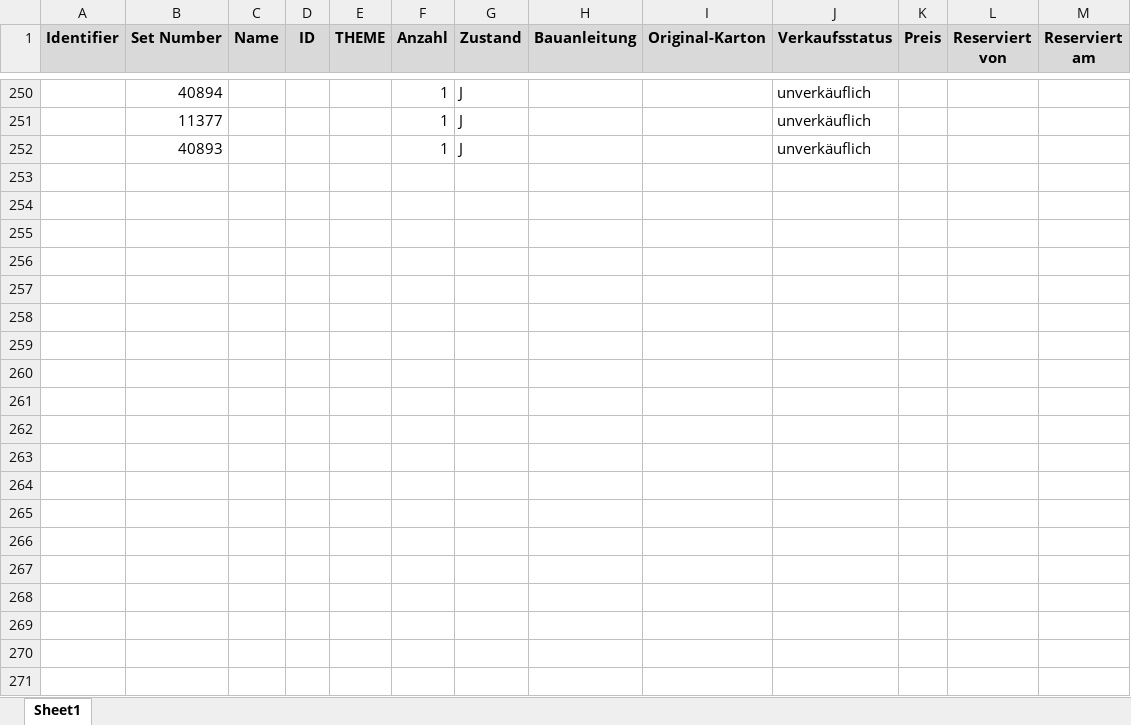
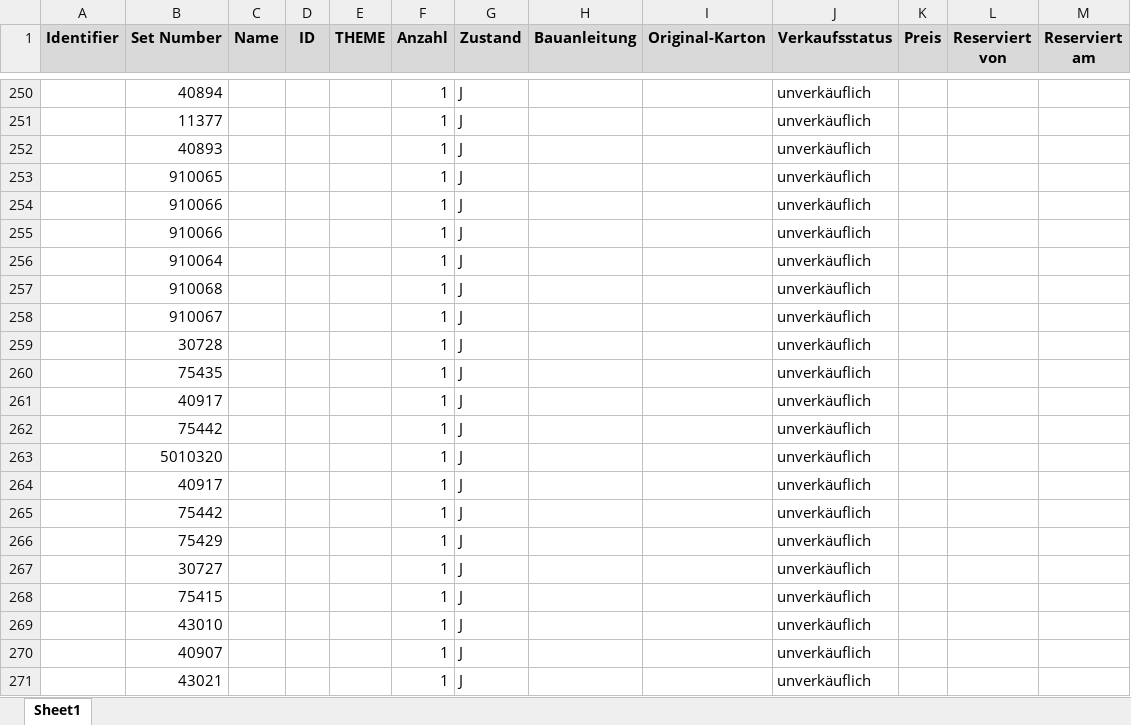
Before and after one commit to mthebook-prog/Brick-Archiv, an Excel workbook: data/Lego_Liste_bereinigt.xlsx, sheet Sheet1, drawn as a sheet; only a part is shown, gaps mark what is left out; values as stored, in another font and other column widths than the file's, no borders; the diff covers the shown part only; the diff names each change by its address in the sheet, - before the commit and + after, or states it on an @@ line.

Commit message:
Add files via upload

```diff
--- a/data/Lego_Liste_bereinigt.xlsx (sheet Sheet1)
+++ b/data/Lego_Liste_bereinigt.xlsx (sheet Sheet1)
+row 253:  | 910065 |  |  |  | 1 | J |  |  | unverkäuflich
+row 254:  | 910066 |  |  |  | 1 | J |  |  | unverkäuflich
+row 255:  | 910066 |  |  |  | 1 | J |  |  | unverkäuflich
+row 256:  | 910064 |  |  |  | 1 | J |  |  | unverkäuflich
+row 257:  | 910068 |  |  |  | 1 | J |  |  | unverkäuflich
+row 258:  | 910067 |  |  |  | 1 | J |  |  | unverkäuflich
+row 259:  | 30728 |  |  |  | 1 | J |  |  | unverkäuflich
+row 260:  | 75435 |  |  |  | 1 | J |  |  | unverkäuflich
+row 261:  | 40917 |  |  |  | 1 | J |  |  | unverkäuflich
+row 262:  | 75442 |  |  |  | 1 | J |  |  | unverkäuflich
+row 263:  | 5010320 |  |  |  | 1 | J |  |  | unverkäuflich
+row 264:  | 40917 |  |  |  | 1 | J |  |  | unverkäuflich
+row 265:  | 75442 |  |  |  | 1 | J |  |  | unverkäuflich
+row 266:  | 75429 |  |  |  | 1 | J |  |  | unverkäuflich
+row 267:  | 30727 |  |  |  | 1 | J |  |  | unverkäuflich
+row 268:  | 75415 |  |  |  | 1 | J |  |  | unverkäuflich
+row 269:  | 43010 |  |  |  | 1 | J |  |  | unverkäuflich
+row 270:  | 40907 |  |  |  | 1 | J |  |  | unverkäuflich
+row 271:  | 43021 |  |  |  | 1 | J |  |  | unverkäuflich
```
Also changed, not shown: 9 added rows elsewhere in this sheet.
